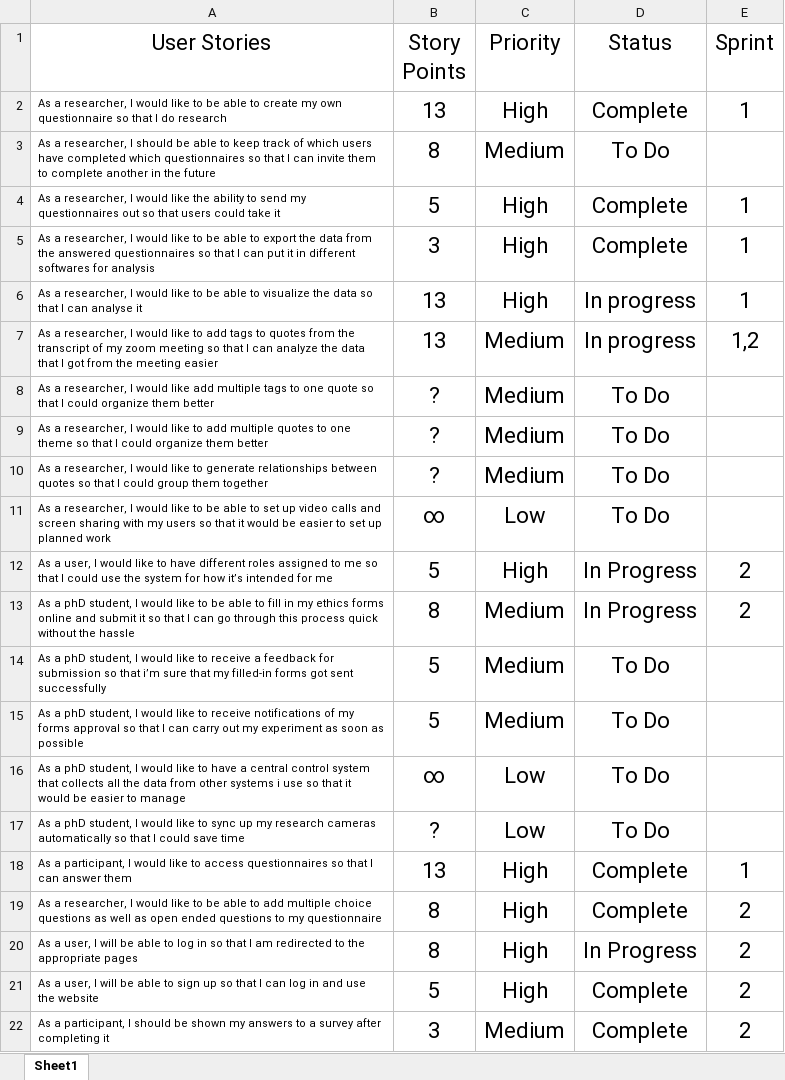
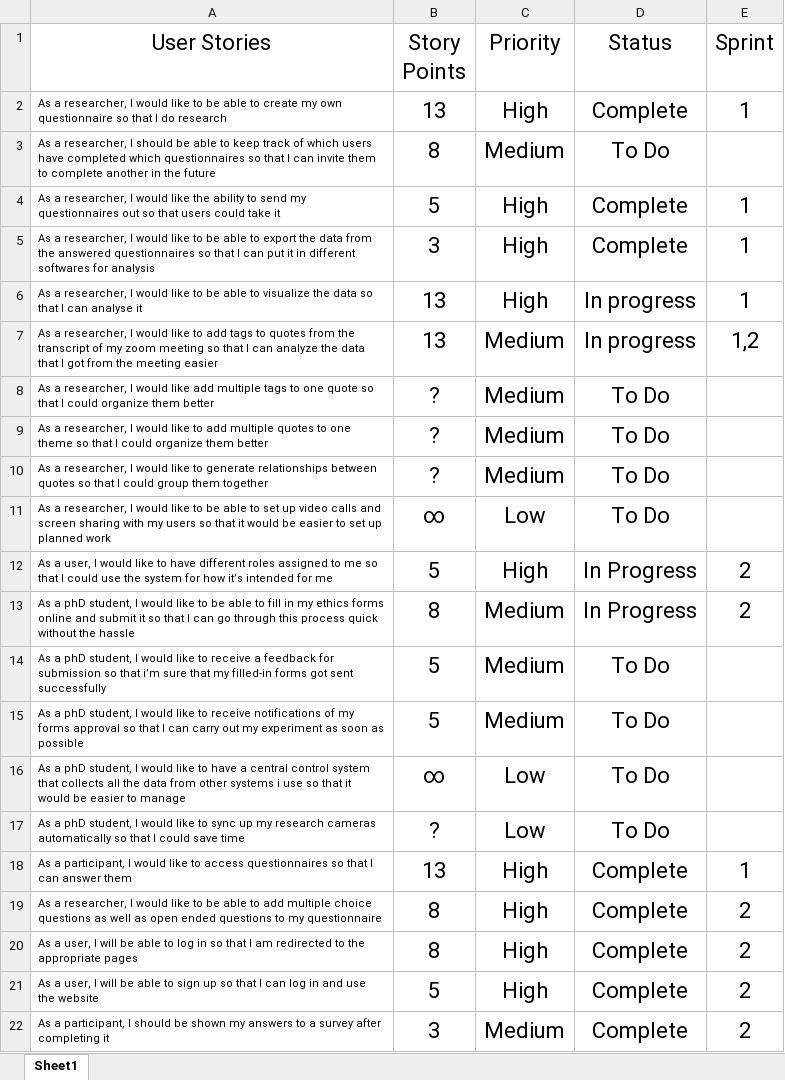
Before and after one commit to justo202/Agile-project, an Excel workbook: Product_Backlog/Product Backlog.xlsx, sheet Sheet1, drawn as a sheet; values as stored, in another font and other column widths than the file's, no borders; the diff names each change by its address in the sheet, - before the commit and + after, or states it on an @@ line.

Commit message:
Update Product Backlog.xlsx

```diff
--- a/Product_Backlog/Product Backlog.xlsx (sheet Sheet1)
+++ b/Product_Backlog/Product Backlog.xlsx (sheet Sheet1)
-D20 (Status): In Progress
+D20 (Status): Complete
```
